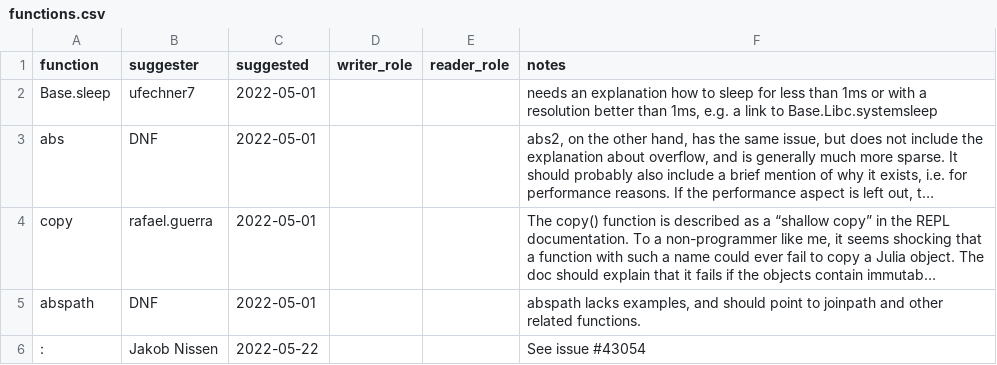
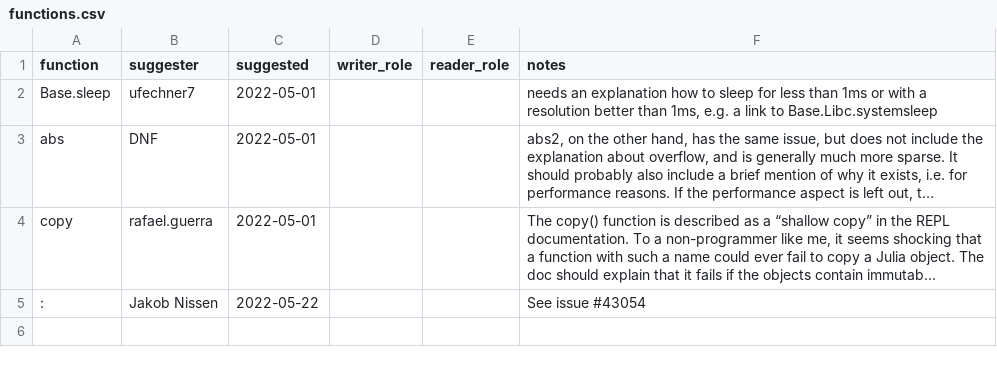
Before and after one commit to johnmyleswhite/julia-function-docs, a CSV file: functions.csv, drawn as a sheet; long unchanged cells end in …; the diff names each change by its address in the sheet, - before the commit and + after, or states it on an @@ line.

Commit message:
Attempted to add examples in https://github.com/JuliaLang/julia/pull/46218

```diff
--- a/functions.csv
+++ b/functions.csv
-row 5: abspath | DNF | 2022-05-01 |  |  | abspath lacks examples, and should point to joinpath and other related functions.
```
